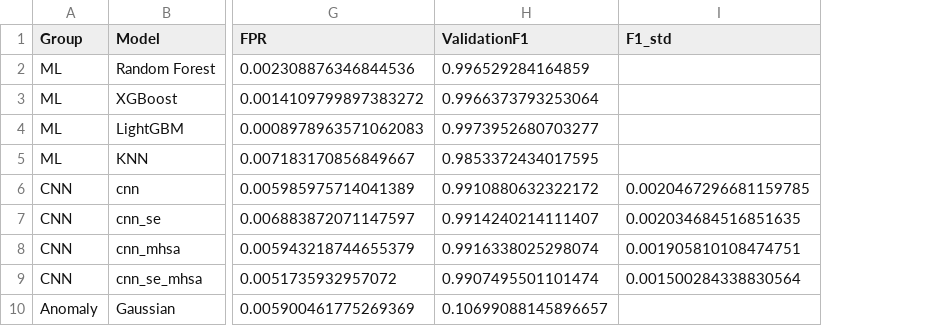
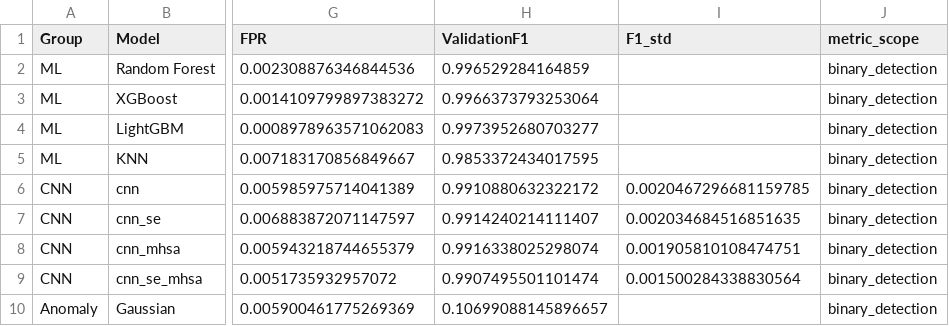
Before and after one commit to chienvoxn/NIDS, a CSV file: reports/final/evaluation_summary/ctu_botnet_comparison.csv, drawn as a sheet; only a part is shown, gaps mark what is left out; the diff names each change by its address in the sheet, - before the commit and + after, or states it on an @@ line.

```diff
--- a/reports/final/evaluation_summary/ctu_botnet_comparison.csv
+++ b/reports/final/evaluation_summary/ctu_botnet_comparison.csv
+column J (metric_scope), rows 2-10: all binary_detection
```
Also changed, not shown: reports/final/evaluation_summary/cic_model_comparison.csv, 5 other files.
